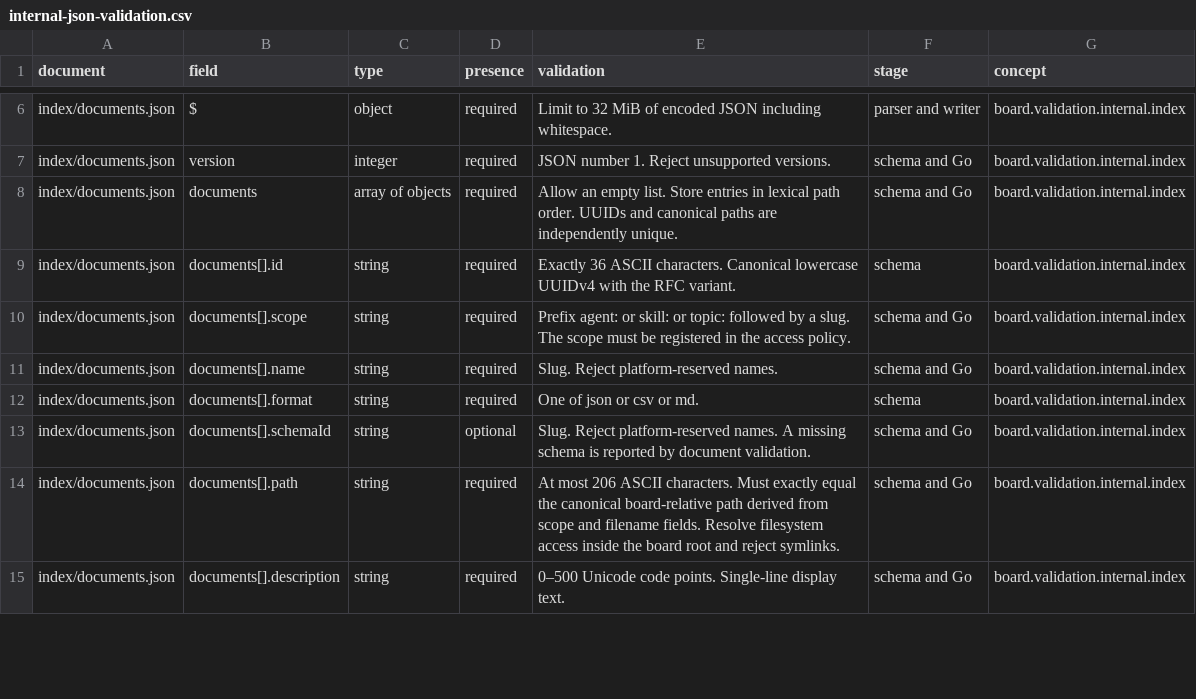
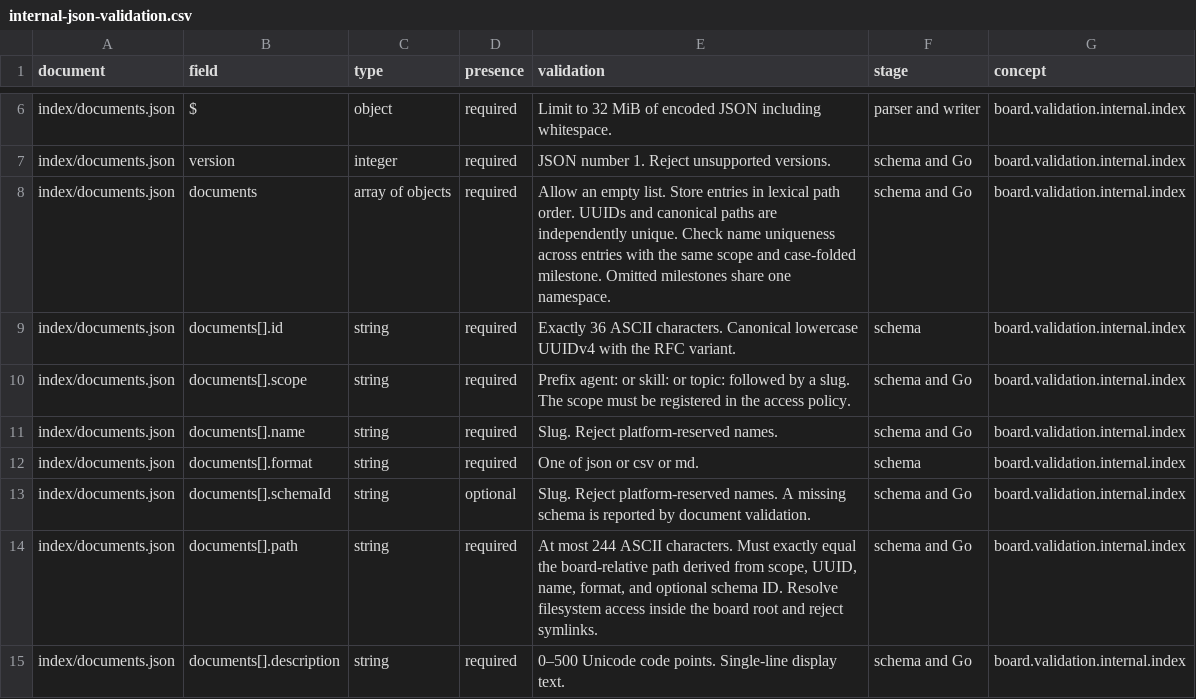
Before and after one commit to flarebyte/gh-corkboard, a CSV file: doc/design-meta/examples/internal-json-validation.csv, drawn as a sheet; only a part is shown, gaps mark what is left out.

```diff
--- a/doc/design-meta/examples/internal-json-validation.csv
+++ b/doc/design-meta/examples/internal-json-validation.csv
@@ -7,3 +7,3 @@ index/documents.json,$,object,required,Limit to 32 MiB of encoded JSON including
 index/documents.json,version,integer,required,JSON number 1. Reject unsupported versions.,schema and Go,board.validation.internal.index
-index/documents.json,documents,array of objects,required,Allow an empty list. Store entries in lexical path order. UUIDs and canonical paths are independently unique.,schema and Go,board.validation.internal.index
+index/documents.json,documents,array of objects,required,"Allow an empty list. Store entries in lexical path order. UUIDs and canonical paths are independently unique. Check name uniqueness across entries with the same scope and case-folded milestone. Omitted milestones share one namespace.",schema and Go,board.validation.internal.index
 index/documents.json,documents[].id,string,required,Exactly 36 ASCII characters. Canonical lowercase UUIDv4 with the RFC variant.,schema,board.validation.internal.index
@@ -13,3 +13,3 @@ index/documents.json,documents[].format,string,required,One of json or csv or md
 index/documents.json,documents[].schemaId,string,optional,Slug. Reject platform-reserved names. A missing schema is reported by document validation.,schema and Go,board.validation.internal.index
-index/documents.json,documents[].path,string,required,At most 206 ASCII characters. Must exactly equal the canonical board-relative path derived from scope and filename fields. Resolve filesystem access inside the board root and reject symlinks.,schema and Go,board.validation.internal.index
+index/documents.json,documents[].path,string,required,"At most 244 ASCII characters. Must exactly equal the board-relative path derived from scope, UUID, name, format, and optional schema ID. Resolve filesystem access inside the board root and reject symlinks.",schema and Go,board.validation.internal.index
 index/documents.json,documents[].description,string,required,0–500 Unicode code points. Single-line display text.,schema and Go,board.validation.internal.index
```
Also changed, not shown: doc/design-meta/examples/commands.csv, doc/design-meta/examples/usecases.csv, 11 other files.
